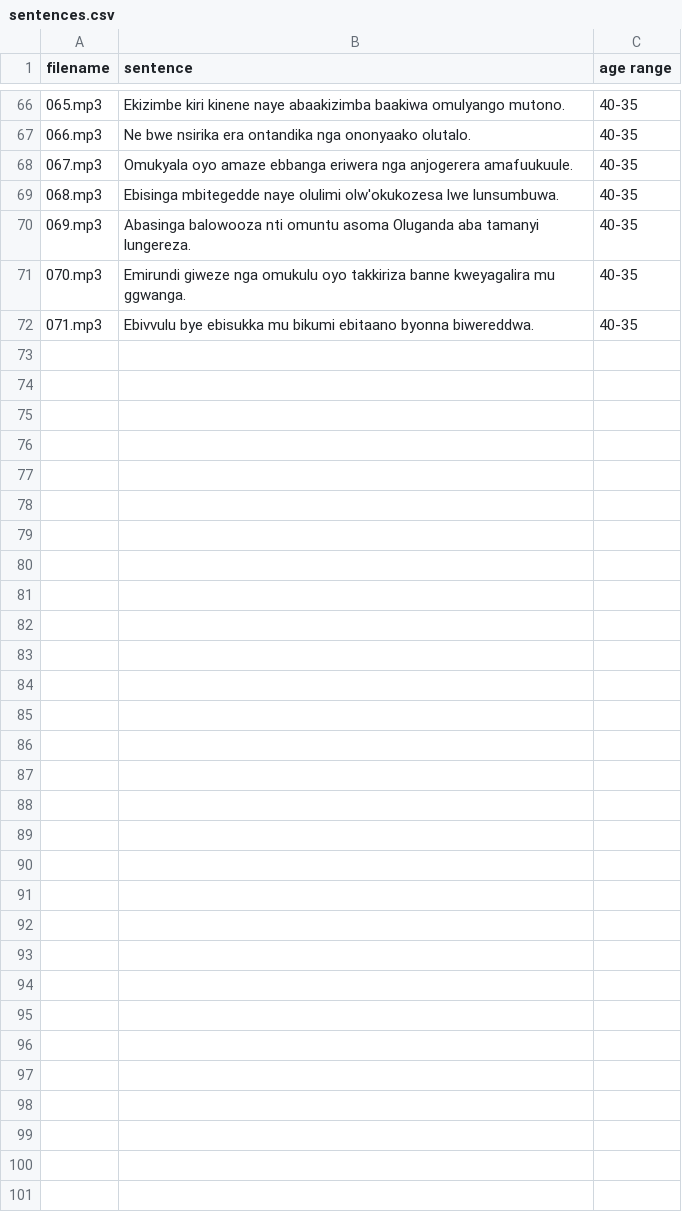
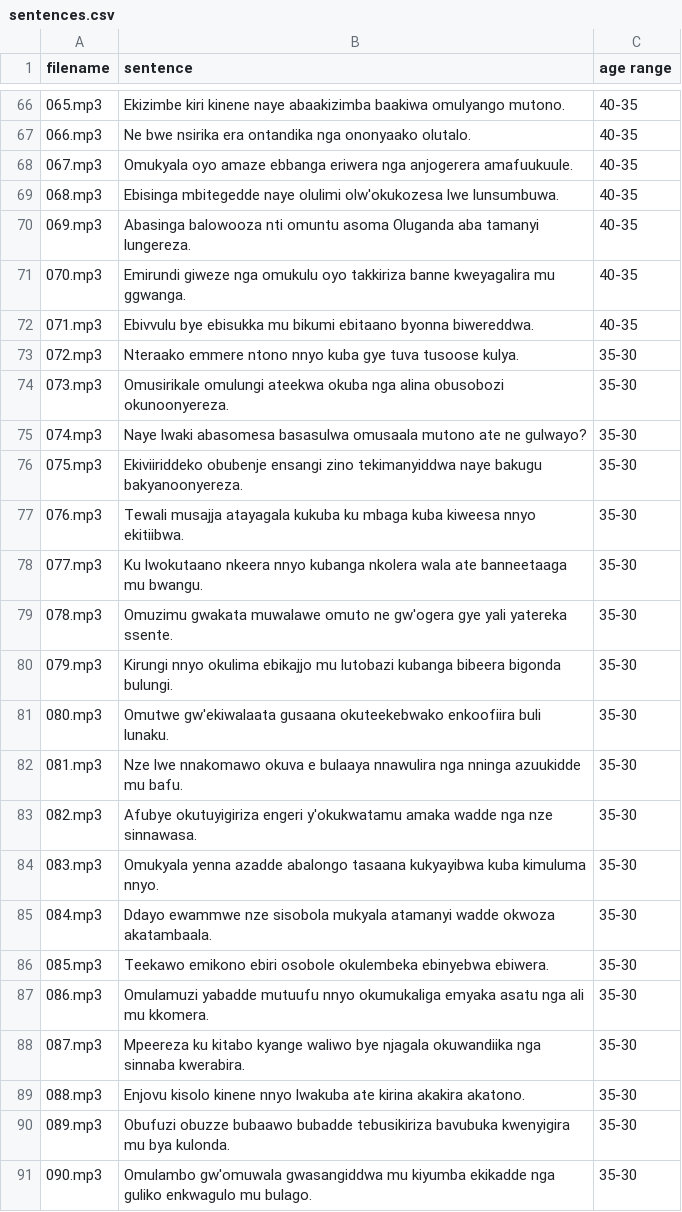
Before and after one commit to AI-Lab-Makerere/Data4Good, a CSV file: Validated Luganda sentences and voice pairs/sentences.csv, drawn as a sheet; only a part is shown, gaps mark what is left out; the diff covers the shown part only.

Commit message:
update audio data and sentences

```diff
--- a/Validated Luganda sentences and voice pairs/sentences.csv
+++ b/Validated Luganda sentences and voice pairs/sentences.csv
@@ -72 +72,20 @@ filename,sentence,age range,,
 071.mp3,Ebivvulu bye ebisukka mu bikumi ebitaano byonna biwereddwa.,40-35,,
+072.mp3,Nteraako emmere ntono nnyo kuba gye tuva tusoose kulya.,35-30,,
+073.mp3,Omusirikale omulungi ateekwa okuba nga alina obusobozi okunoonyereza.,35-30,,
+074.mp3,Naye lwaki abasomesa basasulwa omusaala mutono ate ne gulwayo?,35-30,,
+075.mp3,Ekiviiriddeko obubenje ensangi zino tekimanyiddwa naye bakugu bakyanoonyereza.,35-30,,
+076.mp3,Tewali musajja atayagala kukuba ku mbaga kuba kiweesa nnyo ekitiibwa.,35-30,,
+077.mp3,Ku lwokutaano nkeera nnyo kubanga nkolera wala ate banneetaaga mu bwangu.,35-30,,
+078.mp3,Omuzimu gwakata muwalawe omuto ne gw'ogera gye yali yatereka ssente.,35-30,,
+079.mp3,Kirungi nnyo okulima ebikajjo mu lutobazi kubanga bibeera bigonda bulungi.,35-30,,
+080.mp3,Omutwe gw'ekiwalaata gusaana okuteekebwako enkoofiira buli lunaku.,35-30,,
+081.mp3,Nze lwe nnakomawo okuva e bulaaya nnawulira nga nninga azuukidde mu bafu.,35-30,,
+082.mp3,Afubye okutuyigiriza engeri y'okukwatamu amaka wadde nga nze sinnawasa.,35-30,,
+083.mp3,Omukyala yenna azadde abalongo tasaana kukyayibwa kuba kimuluma nnyo.,35-30,,
+084.mp3,Ddayo ewammwe nze sisobola mukyala atamanyi wadde okwoza akatambaala.,35-30,,
+085.mp3,Teekawo emikono ebiri osobole okulembeka ebinyebwa ebiwera.,35-30,,
+086.mp3,Omulamuzi yabadde mutuufu nnyo okumukaliga emyaka asatu nga ali mu kkomera.,35-30,,
+087.mp3,Mpeereza ku kitabo kyange waliwo bye njagala okuwandiika nga sinnaba kwerabira.,35-30,,
+088.mp3,Enjovu kisolo kinene nnyo lwakuba ate kirina akakira akatono.,35-30,,
+089.mp3,Obufuzi obuzze bubaawo bubadde tebusikiriza bavubuka kwenyigira mu bya kulonda.,35-30,,
+090.mp3,Omulambo gw'omuwala gwasangiddwa mu kiyumba ekikadde nga guliko enkwagulo mu bulago.,35-30,,
```
Also changed, not shown: 31 added rows elsewhere in this file, 50 other files.
